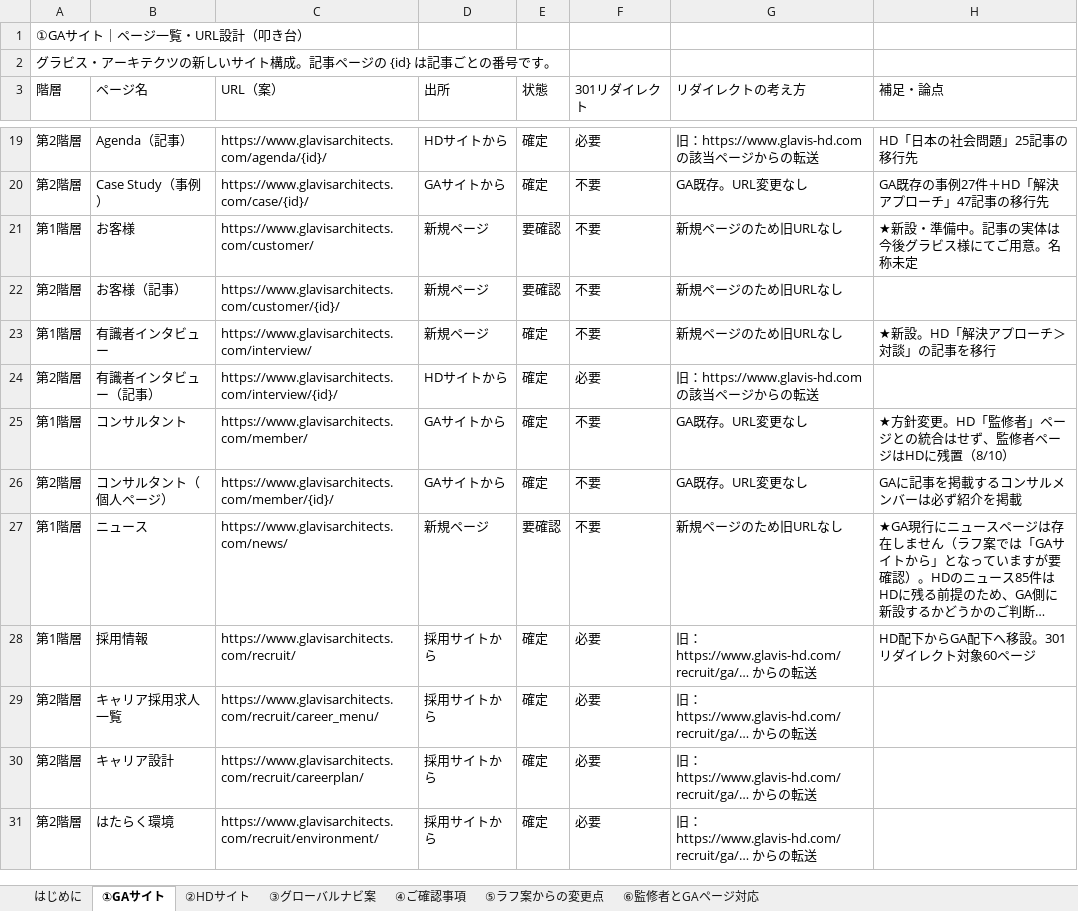
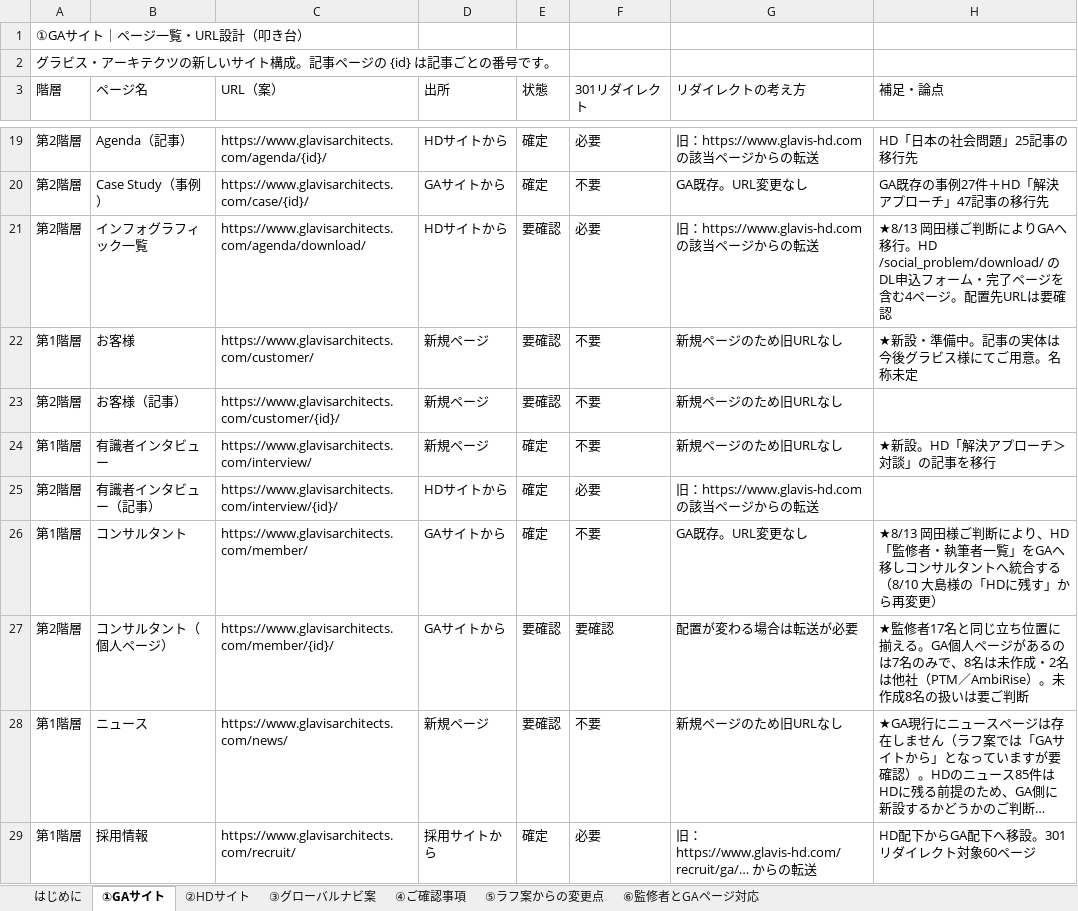
Before and after one commit to ITLINE-kodama/glavis-migration-dashboard, an Excel workbook: sitemap/glavis-sitemap-url-list.xlsx, sheet ①GAサイト, drawn as a sheet; only a part is shown, gaps mark what is left out; the shorter side is filled out with more unchanged rows; long unchanged cells end in …; values as stored, in another font and other column widths than the file's, no cell formats; addresses are those after the commit; the diff names each change by its address in the sheet, - before the commit and + after, or states it on an @@ line.

```diff
--- a/sitemap/glavis-sitemap-url-list.xlsx (sheet ①GAサイト)
+++ b/sitemap/glavis-sitemap-url-list.xlsx (sheet ①GAサイト)
+row 21: 第2階層 | インフォグラフィック一覧 | https://www.glavisarchitects.com/agenda/download/ | HDサイトから | 要確認 | 必要 | 旧：https://www.glavis-hd.com の該当ページからの転送 | ★8/13 岡田様ご判断によりGAへ移行。HD /social_problem/download/ のDL申込フォーム・完了ページを含む4ページ。配置先URLは要確認
-H26 (補足・論点): ★方針変更。HD「監修者」ページとの統合はせず、監修者ページはHDに残置（8/10）
+H26 (補足・論点): ★8/13 岡田様ご判断により、HD「監修者・執筆者一覧」をGAへ移しコンサルタントへ統合する（8/10 大島様の「HDに残す」から再変更）
-E27 (状態): 確定
+E27 (状態): 要確認
-F27 (301リダイレクト): 不要
+F27 (301リダイレクト): 要確認
-G27 (リダイレクトの考え方): GA既存。URL変更なし
+G27 (リダイレクトの考え方): 配置が変わる場合は転送が必要
-H27 (補足・論点): GAに記事を掲載するコンサルメンバーは必ず紹介を掲載
+H27 (補足・論点): ★監修者17名と同じ立ち位置に揃える。GA個人ページがあるのは7名のみで、8名は未作成・2名は他社（PTM／AmbiRise）。未作成8名の扱いは要ご判断
```
Also changed, not shown: sheet ②HDサイト, sheet ④ご確認事項, sheet ⑤ラフ案からの変更点, sheet はじめに, cell formats, redirect/glavis-redirect-url-list.xlsx, 3 other files.
